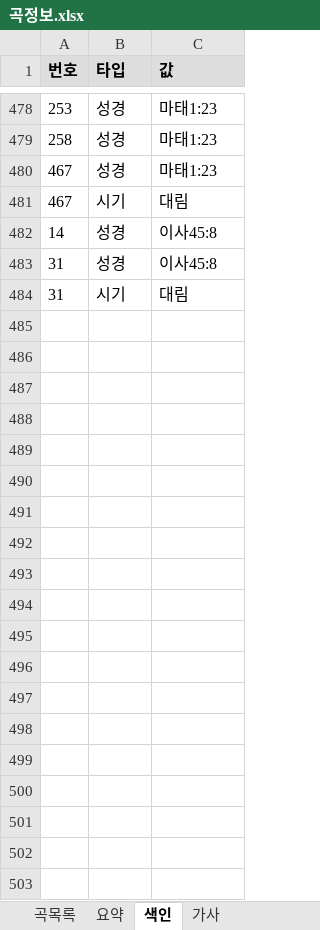
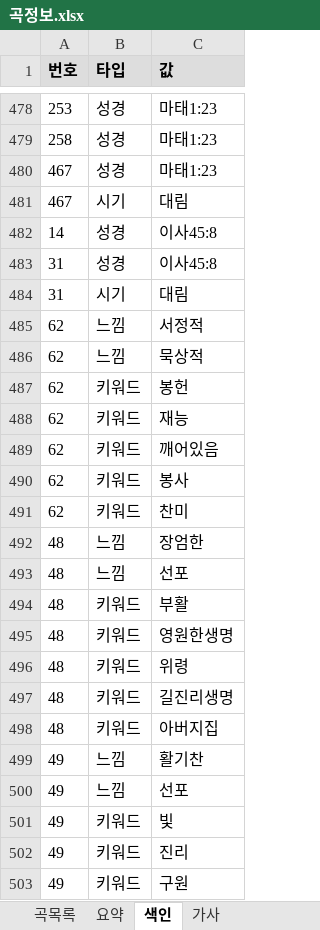
Before and after one commit to EstEsca/mass_song_recommendation, an Excel workbook: data/source/곡정보.xlsx, sheet 색인, drawn as a sheet; only a part is shown, gaps mark what is left out; values as stored, in another font and other column widths than the file's, no borders; table styles not drawn; the diff covers the shown part only; the diff names each change by its address in the sheet, - before the commit and + after, or states it on an @@ line.

```diff
--- a/data/source/곡정보.xlsx (sheet 색인)
+++ b/data/source/곡정보.xlsx (sheet 색인)
+row 485: 62 | 느낌 | 서정적
+row 486: 62 | 느낌 | 묵상적
+row 487: 62 | 키워드 | 봉헌
+row 488: 62 | 키워드 | 재능
+row 489: 62 | 키워드 | 깨어있음
+row 490: 62 | 키워드 | 봉사
+row 491: 62 | 키워드 | 찬미
+row 492: 48 | 느낌 | 장엄한
+row 493: 48 | 느낌 | 선포
+row 494: 48 | 키워드 | 부활
+row 495: 48 | 키워드 | 영원한생명
+row 496: 48 | 키워드 | 위령
+row 497: 48 | 키워드 | 길진리생명
+row 498: 48 | 키워드 | 아버지집
+row 499: 49 | 느낌 | 활기찬
+row 500: 49 | 느낌 | 선포
+row 501: 49 | 키워드 | 빛
+row 502: 49 | 키워드 | 진리
+row 503: 49 | 키워드 | 구원
```
Also changed, not shown: 93 added rows elsewhere in this sheet, sheet 요약, 4 other files.
